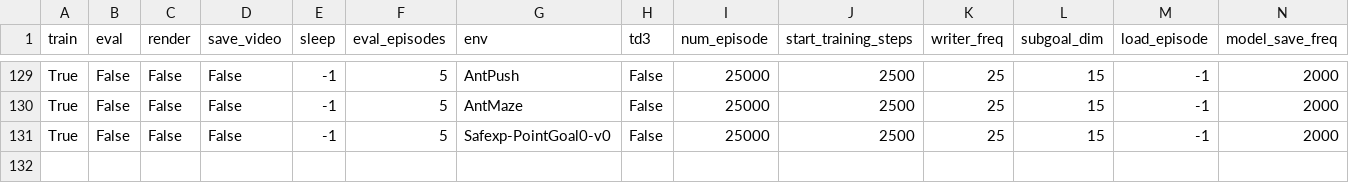
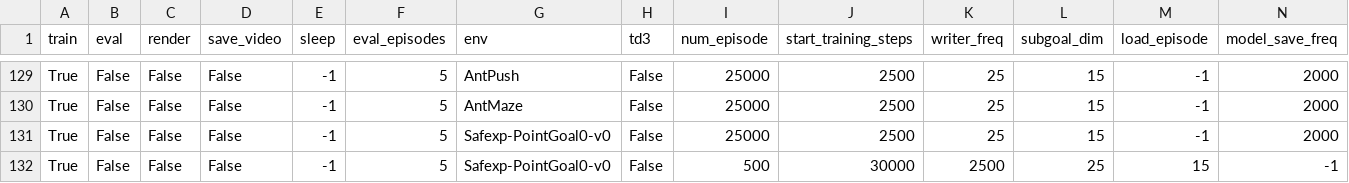
Before and after one commit to Fanshaoliu/hiro_pytorch, a CSV file: experiments.csv, drawn as a sheet; only a part is shown, gaps mark what is left out; rows hold the shown columns only; the diff names each change by its address in the sheet, - before the commit and + after, or states it on an @@ line.

```diff
--- a/experiments.csv
+++ b/experiments.csv
+row 132: True | False | False | False | -1 | 5 | Safexp-PointGoal0-v0 | False | 500 | 30000 | 2500 | 25 | 15 | -1
```
Also changed, not shown: 25 other files.
